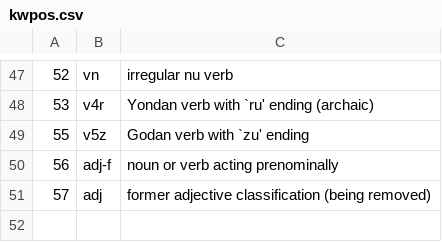
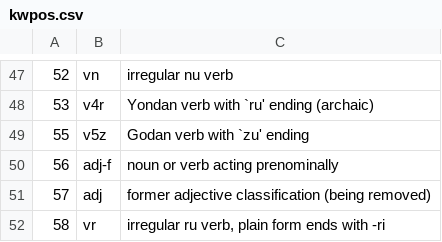
Before and after one commit to gabriel4649/JMdictDB, a CSV file: pg/data/kwpos.csv, drawn as a sheet; only a part is shown, gaps mark what is left out; the diff names each change by its address in the sheet, - before the commit and + after, or states it on an @@ line.

```diff
--- a/pg/data/kwpos.csv
+++ b/pg/data/kwpos.csv
+row 52: 58 | vr | irregular ru verb, plain form ends with -ri
```
Also changed, not shown: 1 other file.
